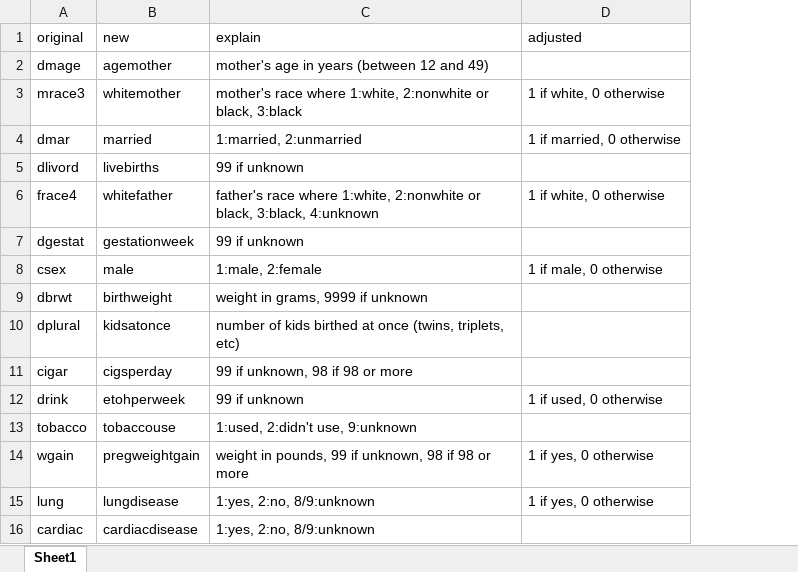
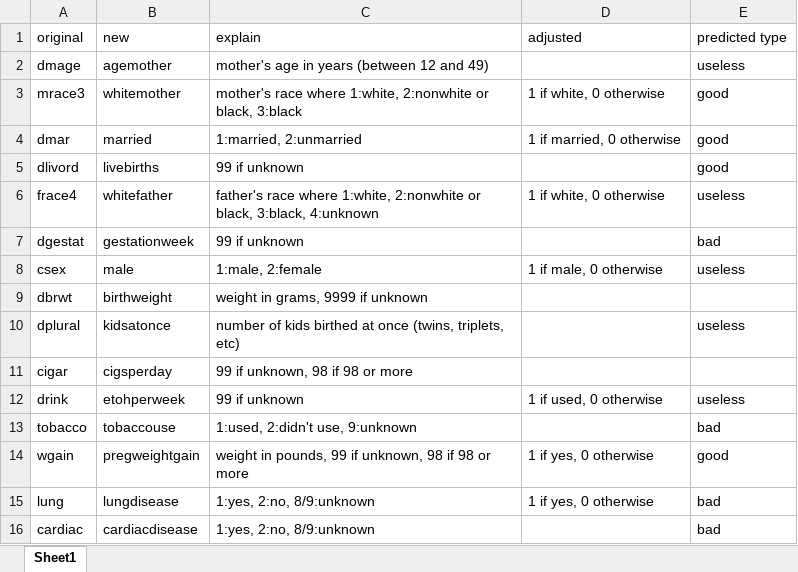
Before and after one commit to jjacobowitz/SS340_Abdelwahed, an Excel workbook: HW3/Codebook.xlsx, sheet Sheet1, drawn as a sheet; values as stored, in another font and other column widths than the file's, no borders; the diff names each change by its address in the sheet, - before the commit and + after, or states it on an @@ line.

Commit message:
Added variable type columns
Show good, useless, and bad controls column

```diff
--- a/HW3/Codebook.xlsx (sheet Sheet1)
+++ b/HW3/Codebook.xlsx (sheet Sheet1)
+column E (predicted type), rows 2-16: useless | good | good | good | useless | bad | useless |  | useless |  | useless | bad | good | bad | bad
```
